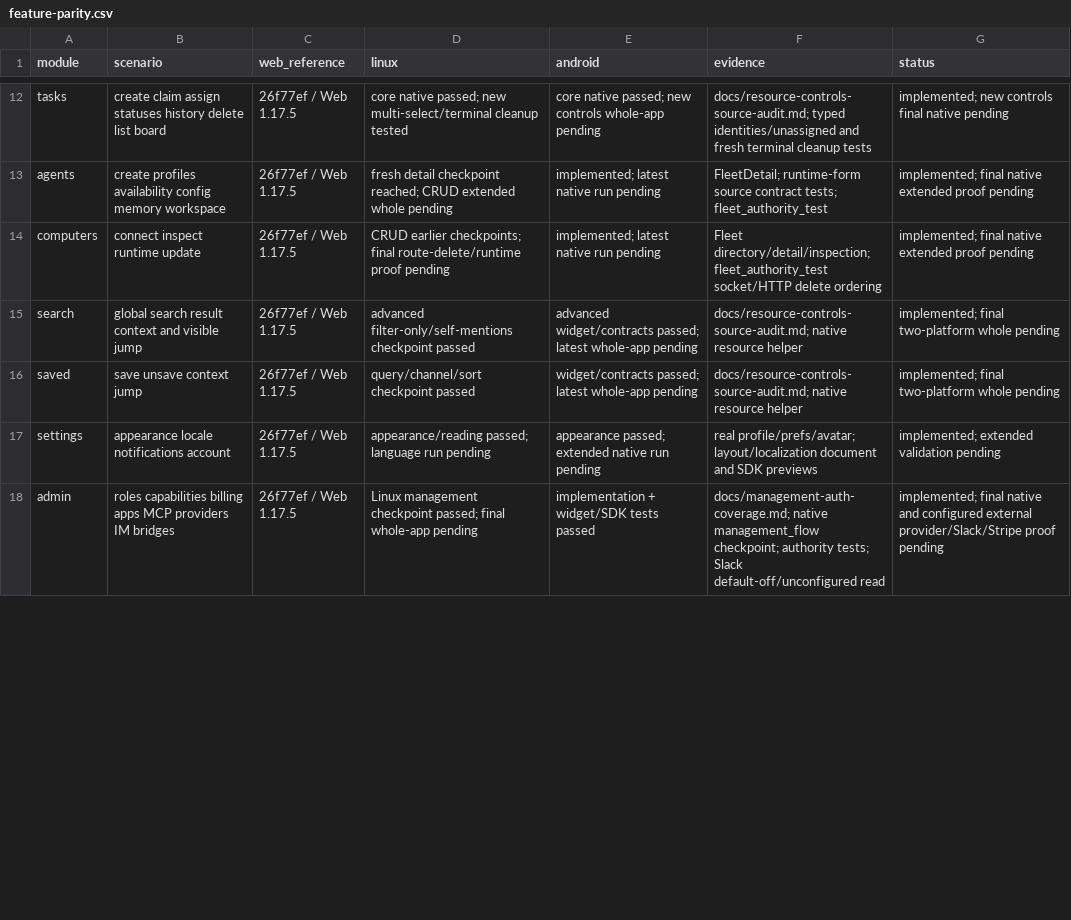
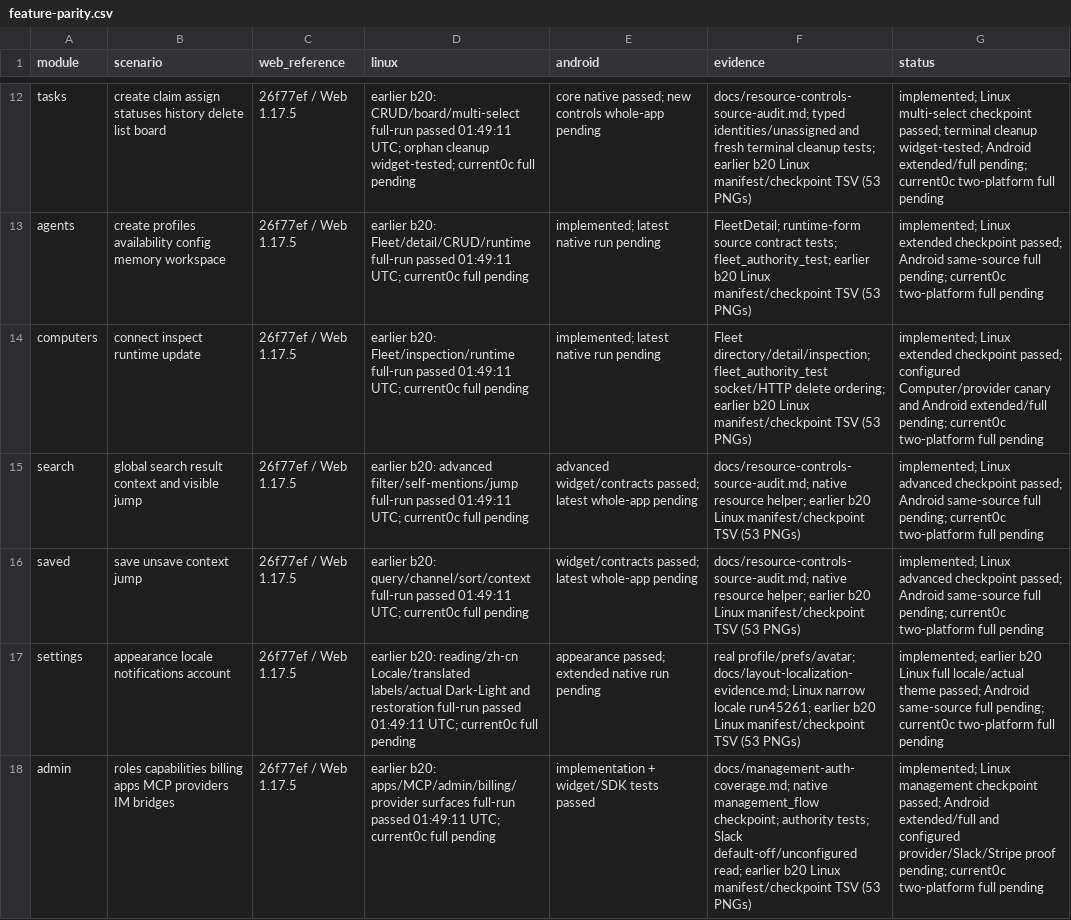
Before and after one commit to kevinzhow/raft-flutter, a CSV file: docs/feature-parity.csv, drawn as a sheet; only a part is shown, gaps mark what is left out; the diff covers the shown part only; the diff names each change by its address in the sheet, - before the commit and + after, or states it on an @@ line.

Commit message:
feat: add synchronized thread previews and verified native delivery
Fix mobile chat scope reuse, confirm rendered message focus, and use Android MediaCodec playback. Add source-bound native evidence and relocatable delivery checks. Engineering: 353 Dart tests, 29 host tests, and whole-project analysis pass. Final same-source native runs are in progress.

```diff
--- a/docs/feature-parity.csv
+++ b/docs/feature-parity.csv
-D12 (linux): core native passed; new multi-select/terminal cleanup tested
+D12 (linux): earlier b20: CRUD/board/multi-select full-run passed 01:49:11 UTC; orphan cleanup widget-tested; current0c full pending
-F12 (evidence): …terminal cleanup tests
+F12 (evidence): …terminal cleanup tests; earlier b20 Linux manifest/checkpoint TSV (53 PNGs)
-G12 (status): implemented; new controls final native pending
+G12 (status): implemented; Linux multi-select checkpoint passed; terminal cleanup widget-tested; Android extended/full pending; current0c two-platform full pending
-D13 (linux): fresh detail checkpoint reached; CRUD extended whole pending
+D13 (linux): earlier b20: Fleet/detail/CRUD/runtime full-run passed 01:49:11 UTC; current0c full pending
-F13 (evidence): …contract tests; fleet_authority_test
+F13 (evidence): …contract tests; fleet_authority_test; earlier b20 Linux manifest/checkpoint TSV (53 PNGs)
-G13 (status): implemented; final native extended proof pending
+G13 (status): implemented; Linux extended checkpoint passed; Android same-source full pending; current0c two-platform full pending
-D14 (linux): CRUD earlier checkpoints; final route-delete/runtime proof pending
+D14 (linux): earlier b20: Fleet/inspection/runtime full-run passed 01:49:11 UTC; current0c full pending
-F14 (evidence): …socket/HTTP delete ordering
+F14 (evidence): …socket/HTTP delete ordering; earlier b20 Linux manifest/checkpoint TSV (53 PNGs)
-G14 (status): implemented; final native extended proof pending
+G14 (status): implemented; Linux extended checkpoint passed; configured Computer/provider canary and Android extended/full pending; current0c two-platform full pending
-D15 (linux): advanced filter-only/self-mentions checkpoint passed
+D15 (linux): earlier b20: advanced filter/self-mentions/jump full-run passed 01:49:11 UTC; current0c full pending
-F15:F16 (evidence): …native resource helper
+F15:F16 (evidence): …native resource helper; earlier b20 Linux manifest/checkpoint TSV (53 PNGs)
-G15:G16 (status): implemented; final two-platform whole pending
+G15:G16 (status): implemented; Linux advanced checkpoint passed; Android same-source full pending; current0c two-platform full pending
-D16 (linux): query/channel/sort checkpoint passed
+D16 (linux): earlier b20: query/channel/sort/context full-run passed 01:49:11 UTC; current0c full pending
-D17 (linux): appearance/reading passed; language run pending
+D17 (linux): earlier b20: reading/zh-cn Locale/translated labels/actual Dark-Light and restoration full-run passed 01:49:11 UTC; current0c full pending
-F17 (evidence): real profile/prefs/avatar; layout/localization document and SDK previews
+F17 (evidence): real profile/prefs/avatar; docs/layout-localization-evidence.md; Linux narrow locale run45261; earlier b20 Linux manifest/checkpoint TSV (53 PNGs)
-G17 (status): implemented; extended validation pending
+G17 (status): implemented; earlier b20 Linux full locale/actual theme passed; Android same-source full pending; current0c two-platform full pending
-D18 (linux): Linux management checkpoint passed; final whole-app pending
+D18 (linux): earlier b20: apps/MCP/admin/billing/provider surfaces full-run passed 01:49:11 UTC; current0c full pending
-F18 (evidence): …Slack default-off/unconfigured read
+F18 (evidence): …Slack default-off/unconfigured read; earlier b20 Linux manifest/checkpoint TSV (53 PNGs)
-G18 (status): implemented; final native and configured external provider/Slack/Stripe proof pending
+G18 (status): implemented; Linux management checkpoint passed; Android extended/full and configured provider/Slack/Stripe proof pending; current0c two-platform full pending
```
Also changed, not shown: 3 added rows and 44 edited cells elsewhere in this file, 50 other files.
